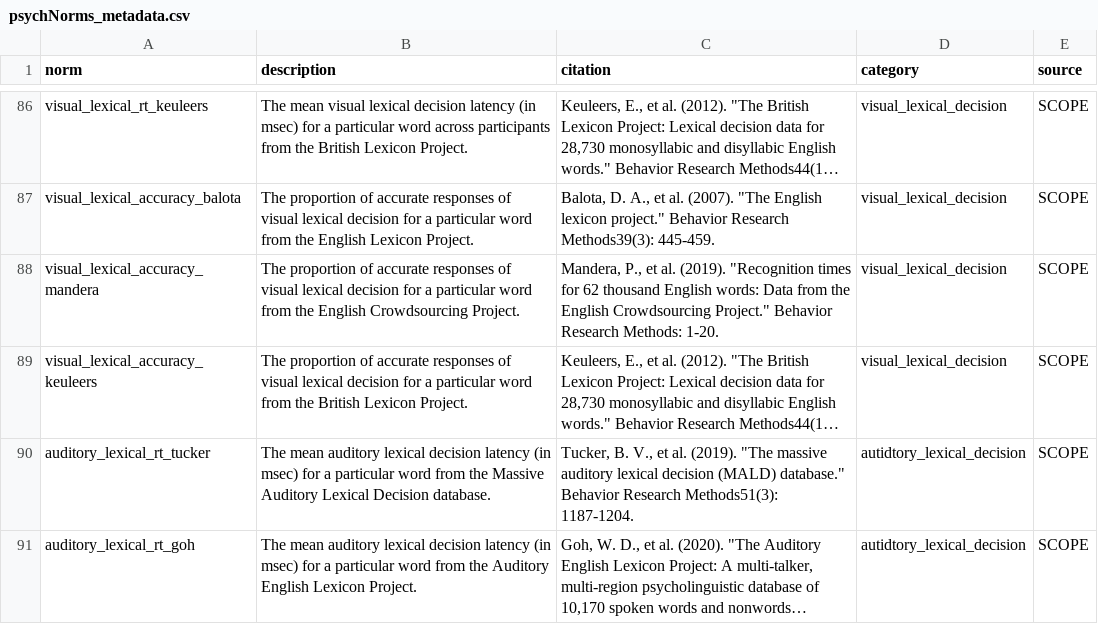
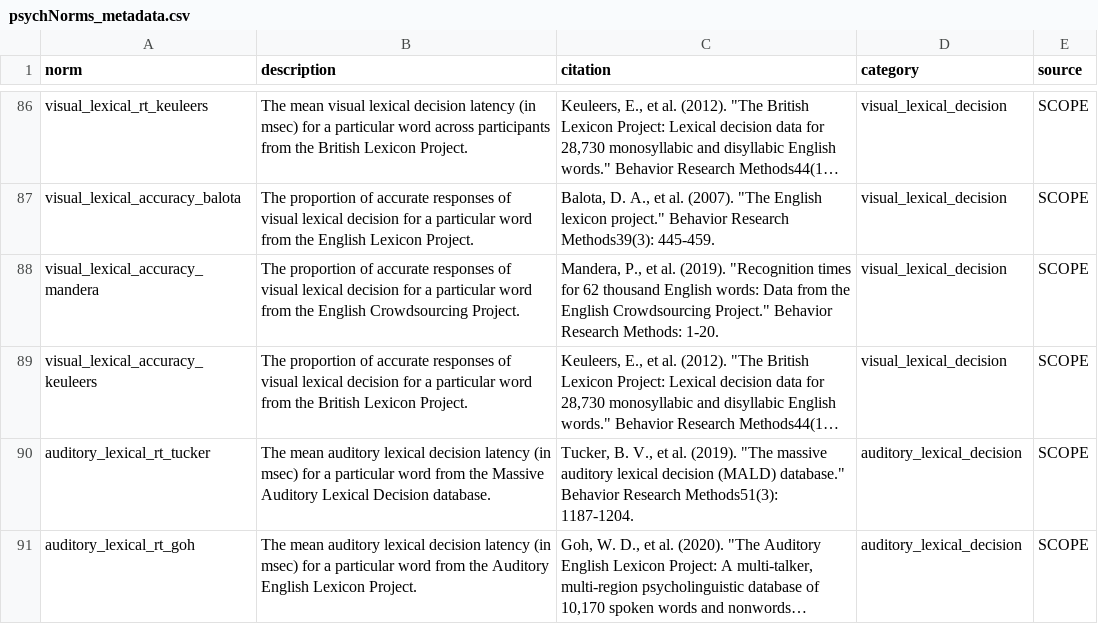
Before and after one commit to Zak-Hussain/psychNorms, a CSV file: psychNorms_metadata.csv, drawn as a sheet; only a part is shown, gaps mark what is left out; long unchanged cells end in …; the diff covers the shown part only; the diff names each change by its address in the sheet, - before the commit and + after, or states it on an @@ line.

Commit message:
fix typos

```diff
--- a/psychNorms_metadata.csv
+++ b/psychNorms_metadata.csv
-D90:D91 (category): autidtory_lexical_decision
+D90:D91 (category): auditory_lexical_decision
```
Also changed, not shown: 12 edited cells elsewhere in this file, 1 other file.
